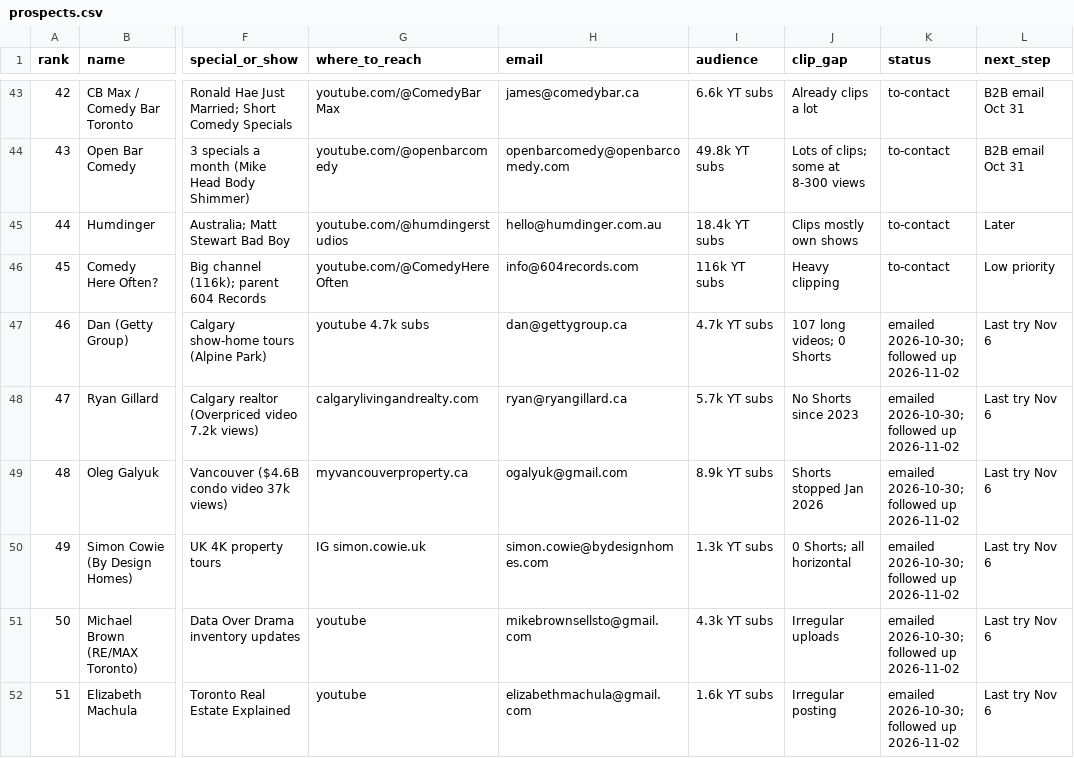
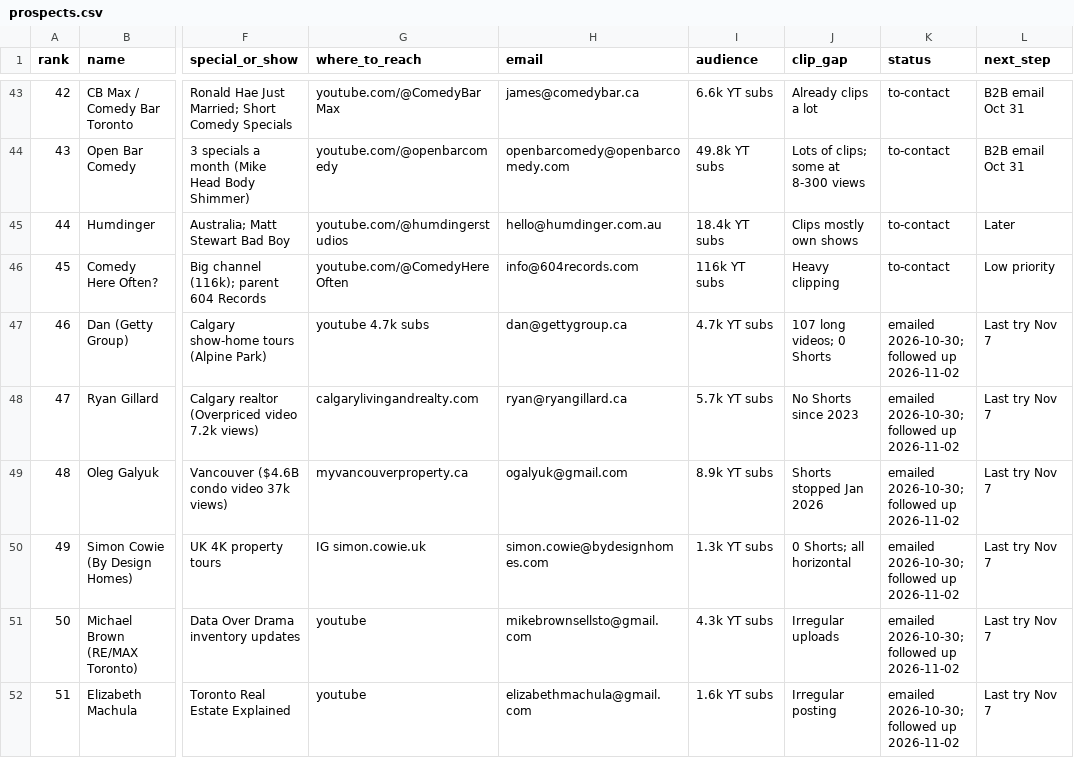
Before and after one commit to amdadmaui-beep/auto-aesprites, a CSV file: outreach/prospects.csv, drawn as a sheet; only a part is shown, gaps mark what is left out; the diff covers the shown part only; the diff names each change by its address in the sheet, - before the commit and + after, or states it on an @@ line.

```diff
--- a/outreach/prospects.csv
+++ b/outreach/prospects.csv
-L47:L52 (next_step): Last try Nov 6
+L47:L52 (next_step): Last try Nov 7
```
Also changed, not shown: 14 added rows and 24 edited cells elsewhere in this file.
